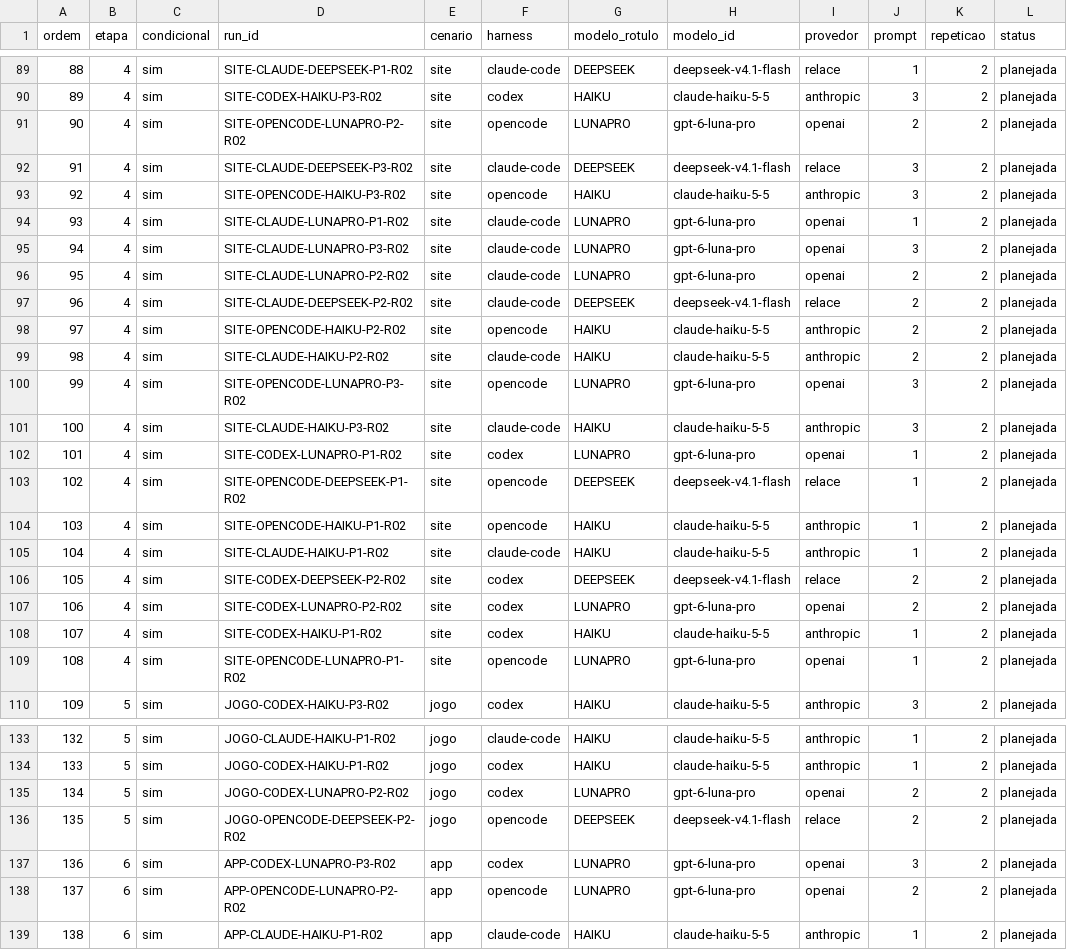
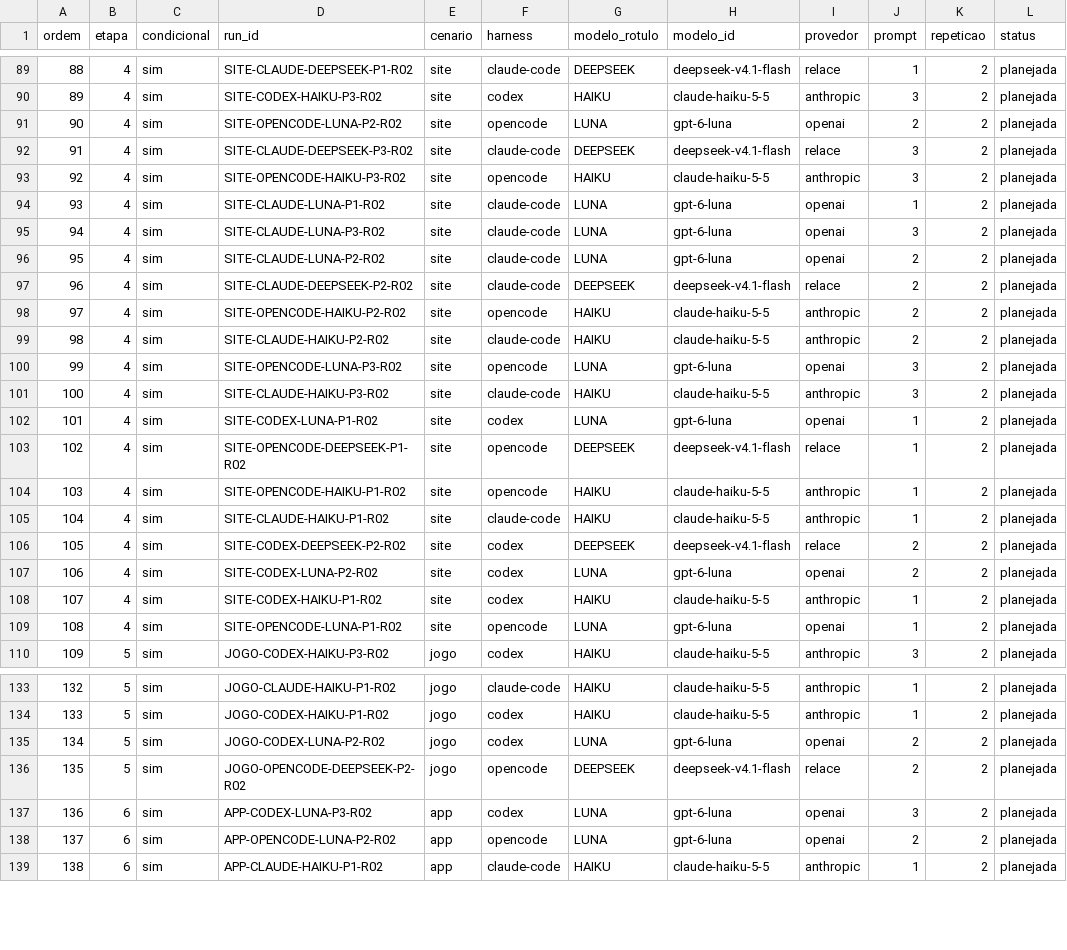
Before and after one commit to tracyjulie/tcc-harnesses, a CSV file: dados/plano_162_execucoes.csv, drawn as a sheet; only a part is shown, gaps mark what is left out; the diff covers the shown part only.

Commit message:
Troca GPT-6 Luna Pro por GPT-6 Luna (gpt-6-luna) e regenera a fila

```diff
--- a/dados/plano_162_execucoes.csv
+++ b/dados/plano_162_execucoes.csv
@@ -90,8 +90,8 @@ ordem,etapa,condicional,run_id,cenario,harness,modelo_rotulo,modelo_id,provedor,
 89,4,sim,SITE-CODEX-HAIKU-P3-R02,site,codex,HAIKU,claude-haiku-5-5,anthropic,3,2,planejada
-90,4,sim,SITE-OPENCODE-LUNAPRO-P2-R02,site,opencode,LUNAPRO,gpt-6-luna-pro,openai,2,2,planejada
+90,4,sim,SITE-OPENCODE-LUNA-P2-R02,site,opencode,LUNA,gpt-6-luna,openai,2,2,planejada
 91,4,sim,SITE-CLAUDE-DEEPSEEK-P3-R02,site,claude-code,DEEPSEEK,deepseek-v4.1-flash,relace,3,2,planejada
 92,4,sim,SITE-OPENCODE-HAIKU-P3-R02,site,opencode,HAIKU,claude-haiku-5-5,anthropic,3,2,planejada
-93,4,sim,SITE-CLAUDE-LUNAPRO-P1-R02,site,claude-code,LUNAPRO,gpt-6-luna-pro,openai,1,2,planejada
-94,4,sim,SITE-CLAUDE-LUNAPRO-P3-R02,site,claude-code,LUNAPRO,gpt-6-luna-pro,openai,3,2,planejada
-95,4,sim,SITE-CLAUDE-LUNAPRO-P2-R02,site,claude-code,LUNAPRO,gpt-6-luna-pro,openai,2,2,planejada
+93,4,sim,SITE-CLAUDE-LUNA-P1-R02,site,claude-code,LUNA,gpt-6-luna,openai,1,2,planejada
+94,4,sim,SITE-CLAUDE-LUNA-P3-R02,site,claude-code,LUNA,gpt-6-luna,openai,3,2,planejada
+95,4,sim,SITE-CLAUDE-LUNA-P2-R02,site,claude-code,LUNA,gpt-6-luna,openai,2,2,planejada
 96,4,sim,SITE-CLAUDE-DEEPSEEK-P2-R02,site,claude-code,DEEPSEEK,deepseek-v4.1-flash,relace,2,2,planejada
@@ -99,5 +99,5 @@ ordem,etapa,condicional,run_id,cenario,harness,modelo_rotulo,modelo_id,provedor,
 98,4,sim,SITE-CLAUDE-HAIKU-P2-R02,site,claude-code,HAIKU,claude-haiku-5-5,anthropic,2,2,planejada
-99,4,sim,SITE-OPENCODE-LUNAPRO-P3-R02,site,opencode,LUNAPRO,gpt-6-luna-pro,openai,3,2,planejada
+99,4,sim,SITE-OPENCODE-LUNA-P3-R02,site,opencode,LUNA,gpt-6-luna,openai,3,2,planejada
 100,4,sim,SITE-CLAUDE-HAIKU-P3-R02,site,claude-code,HAIKU,claude-haiku-5-5,anthropic,3,2,planejada
-101,4,sim,SITE-CODEX-LUNAPRO-P1-R02,site,codex,LUNAPRO,gpt-6-luna-pro,openai,1,2,planejada
+101,4,sim,SITE-CODEX-LUNA-P1-R02,site,codex,LUNA,gpt-6-luna,openai,1,2,planejada
 102,4,sim,SITE-OPENCODE-DEEPSEEK-P1-R02,site,opencode,DEEPSEEK,deepseek-v4.1-flash,relace,1,2,planejada
@@ -106,5 +106,5 @@ ordem,etapa,condicional,run_id,cenario,harness,modelo_rotulo,modelo_id,provedor,
 105,4,sim,SITE-CODEX-DEEPSEEK-P2-R02,site,codex,DEEPSEEK,deepseek-v4.1-flash,relace,2,2,planejada
-106,4,sim,SITE-CODEX-LUNAPRO-P2-R02,site,codex,LUNAPRO,gpt-6-luna-pro,openai,2,2,planejada
+106,4,sim,SITE-CODEX-LUNA-P2-R02,site,codex,LUNA,gpt-6-luna,openai,2,2,planejada
 107,4,sim,SITE-CODEX-HAIKU-P1-R02,site,codex,HAIKU,claude-haiku-5-5,anthropic,1,2,planejada
-108,4,sim,SITE-OPENCODE-LUNAPRO-P1-R02,site,opencode,LUNAPRO,gpt-6-luna-pro,openai,1,2,planejada
+108,4,sim,SITE-OPENCODE-LUNA-P1-R02,site,opencode,LUNA,gpt-6-luna,openai,1,2,planejada
 109,5,sim,JOGO-CODEX-HAIKU-P3-R02,jogo,codex,HAIKU,claude-haiku-5-5,anthropic,3,2,planejada
@@ -134,6 +134,6 @@ ordem,etapa,condicional,run_id,cenario,harness,modelo_rotulo,modelo_id,provedor,
 133,5,sim,JOGO-CODEX-HAIKU-P1-R02,jogo,codex,HAIKU,claude-haiku-5-5,anthropic,1,2,planejada
-134,5,sim,JOGO-CODEX-LUNAPRO-P2-R02,jogo,codex,LUNAPRO,gpt-6-luna-pro,openai,2,2,planejada
+134,5,sim,JOGO-CODEX-LUNA-P2-R02,jogo,codex,LUNA,gpt-6-luna,openai,2,2,planejada
 135,5,sim,JOGO-OPENCODE-DEEPSEEK-P2-R02,jogo,opencode,DEEPSEEK,deepseek-v4.1-flash,relace,2,2,planejada
-136,6,sim,APP-CODEX-LUNAPRO-P3-R02,app,codex,LUNAPRO,gpt-6-luna-pro,openai,3,2,planejada
-137,6,sim,APP-OPENCODE-LUNAPRO-P2-R02,app,opencode,LUNAPRO,gpt-6-luna-pro,openai,2,2,planejada
+136,6,sim,APP-CODEX-LUNA-P3-R02,app,codex,LUNA,gpt-6-luna,openai,3,2,planejada
+137,6,sim,APP-OPENCODE-LUNA-P2-R02,app,opencode,LUNA,gpt-6-luna,openai,2,2,planejada
 138,6,sim,APP-CLAUDE-HAIKU-P1-R02,app,claude-code,HAIKU,claude-haiku-5-5,anthropic,1,2,planejada
```
Also changed, not shown: 129 edited cells elsewhere in this file, protocolo/compatibilidade-piloto.csv, 7 other files.
